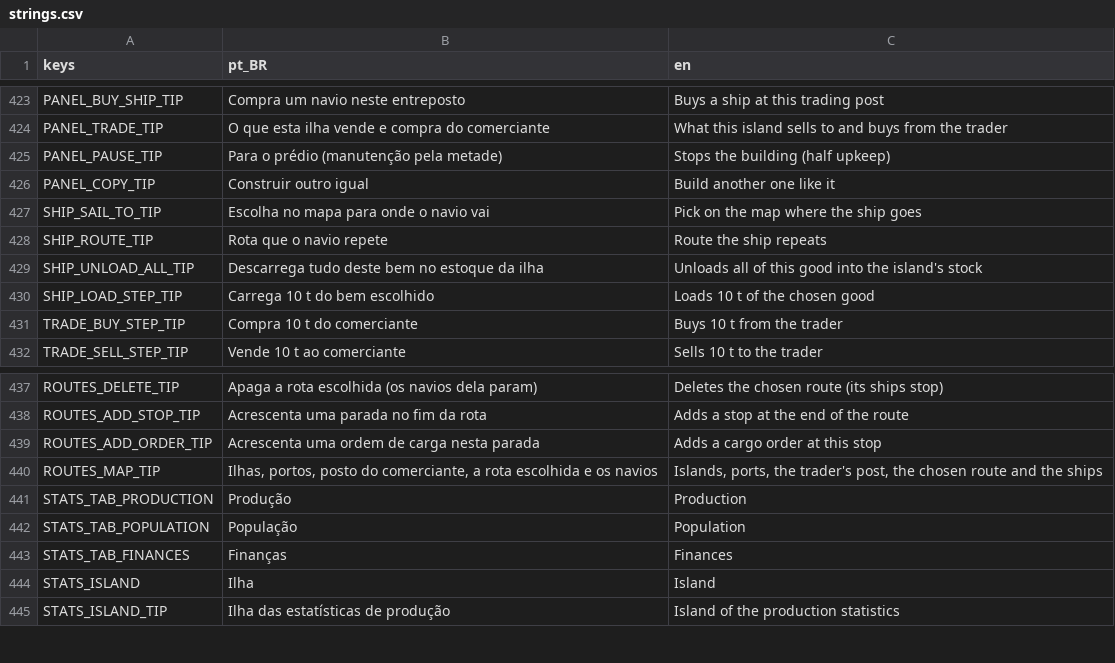
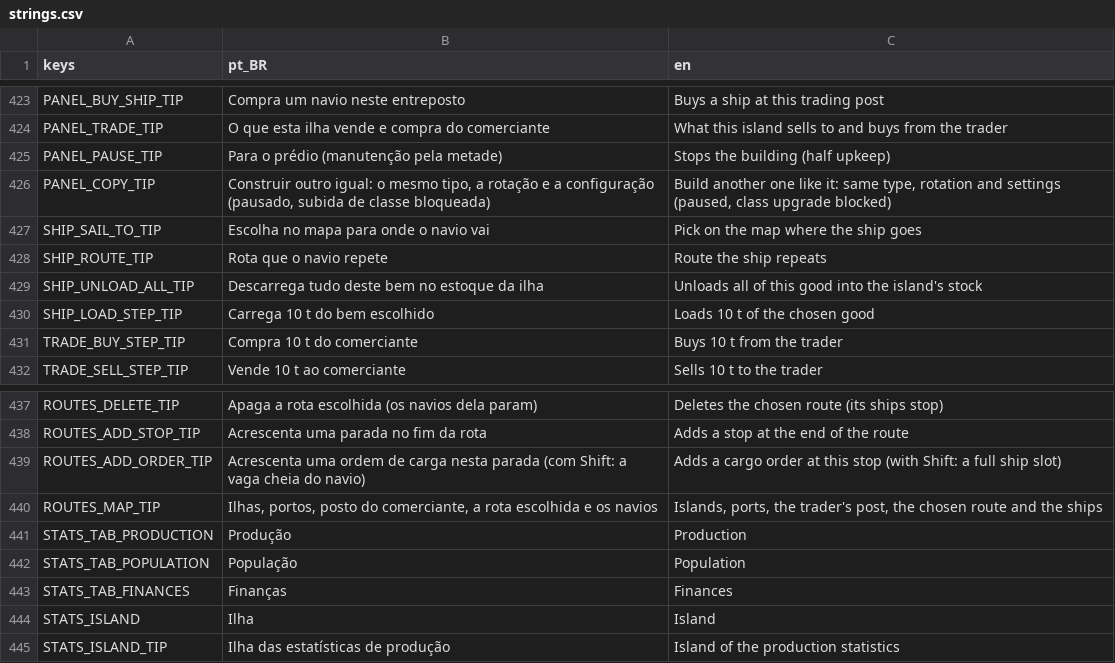
Before and after one commit to Davifemesquita/SOCIETY, a CSV file: ui/translations/strings.csv, drawn as a sheet; only a part is shown, gaps mark what is left out; the diff covers the shown part only.

```diff
--- a/ui/translations/strings.csv
+++ b/ui/translations/strings.csv
@@ -425,3 +425,3 @@ PANEL_TRADE_TIP,O que esta ilha vende e compra do comerciante,What this island s
 PANEL_PAUSE_TIP,Para o prédio (manutenção pela metade),Stops the building (half upkeep)
-PANEL_COPY_TIP,Construir outro igual,Build another one like it
+PANEL_COPY_TIP,"Construir outro igual: o mesmo tipo, a rotação e a configuração (pausado, subida de classe bloqueada)","Build another one like it: same type, rotation and settings (paused, class upgrade blocked)"
 SHIP_SAIL_TO_TIP,Escolha no mapa para onde o navio vai,Pick on the map where the ship goes
@@ -438,3 +438,3 @@ ROUTES_DELETE_TIP,Apaga a rota escolhida (os navios dela param),Deletes the chos
 ROUTES_ADD_STOP_TIP,Acrescenta uma parada no fim da rota,Adds a stop at the end of the route
-ROUTES_ADD_ORDER_TIP,Acrescenta uma ordem de carga nesta parada,Adds a cargo order at this stop
+ROUTES_ADD_ORDER_TIP,Acrescenta uma ordem de carga nesta parada (com Shift: a vaga cheia do navio),Adds a cargo order at this stop (with Shift: a full ship slot)
 ROUTES_MAP_TIP,"Ilhas, portos, posto do comerciante, a rota escolhida e os navios","Islands, ports, the trader's post, the chosen route and the ships"
```
Also changed, not shown: 32 added rows elsewhere in this file, tools/icons/icon_list.csv, 34 other files.
